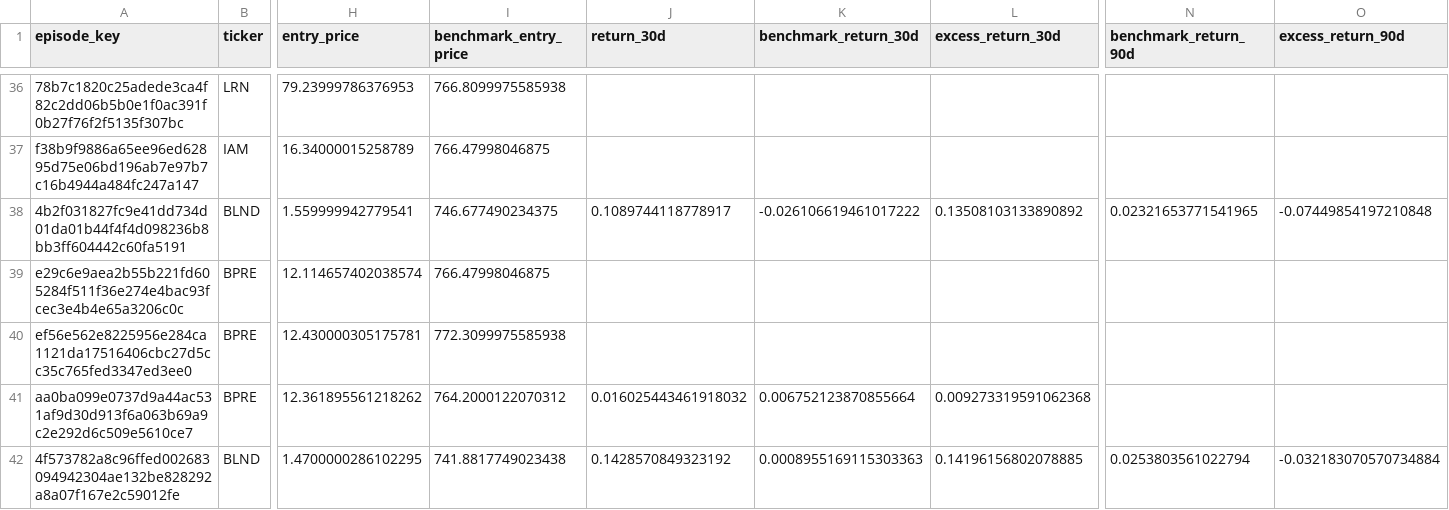
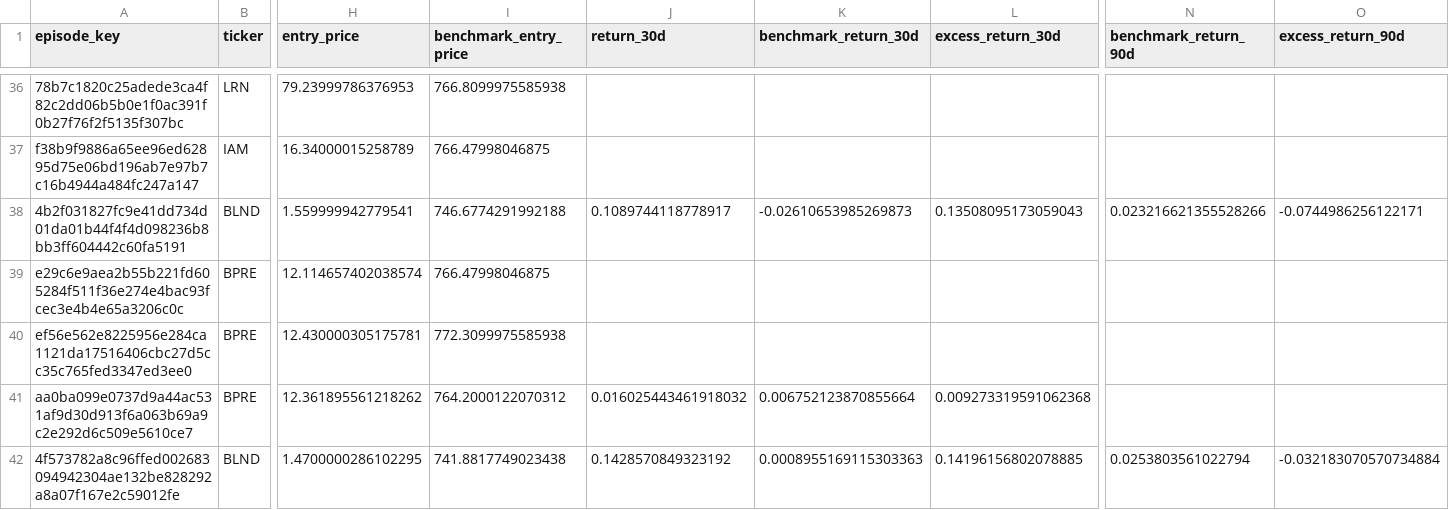
Before and after one commit to mrshu/openinsider-notifier, a CSV file: data/live/sec_daily/candidate_forward_returns.csv, drawn as a sheet; only a part is shown, gaps mark what is left out; the diff covers the shown part only; the diff names each change by its address in the sheet, - before the commit and + after, or states it on an @@ line.

```diff
--- a/data/live/sec_daily/candidate_forward_returns.csv
+++ b/data/live/sec_daily/candidate_forward_returns.csv
-I38 (benchmark_entry_price): 746.677490234375
+I38 (benchmark_entry_price): 746.6774291992188
-K38 (benchmark_return_30d): -0.026106619461017222
+K38 (benchmark_return_30d): -0.02610653985269873
-L38 (excess_return_30d): 0.13508103133890892
+L38 (excess_return_30d): 0.13508095173059043
-N38 (benchmark_return_90d): 0.02321653771541965
+N38 (benchmark_return_90d): 0.023216621355528266
-O38 (excess_return_90d): -0.07449854197210848
+O38 (excess_return_90d): -0.0744986256122171
```
Also changed, not shown: 105 edited cells elsewhere in this file, 4 other files.
